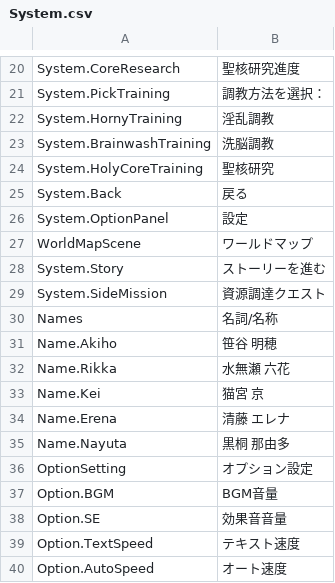
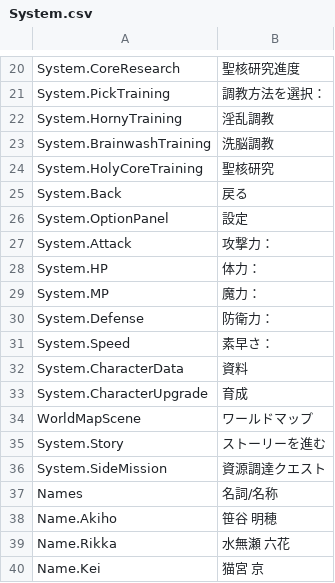
Before and after one commit to maryphun/magicheroines, a CSV file: Assets/Resources/LocalizationSheet/System.csv, drawn as a sheet; only a part is shown, gaps mark what is left out; the shorter side is filled out with more unchanged rows.

```diff
--- a/Assets/Resources/LocalizationSheet/System.csv
+++ b/Assets/Resources/LocalizationSheet/System.csv
@@ -26,2 +26,9 @@ System.Back,戻る
 System.OptionPanel,設定
+System.Attack,攻撃力：
+System.HP,体力：
+System.MP,魔力：
+System.Defense,防衛力：
+System.Speed,素早さ：
+System.CharacterData,資料
+System.CharacterUpgrade,育成
 WorldMapScene,ワールドマップ
```
Also changed, not shown: 6 other files.
